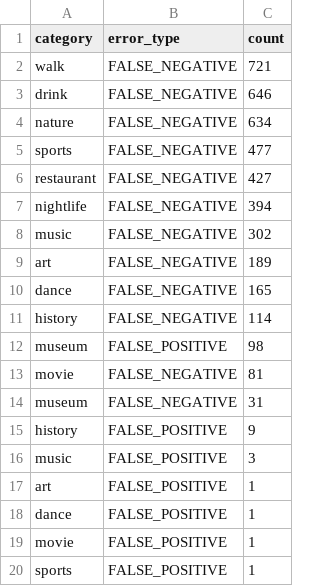
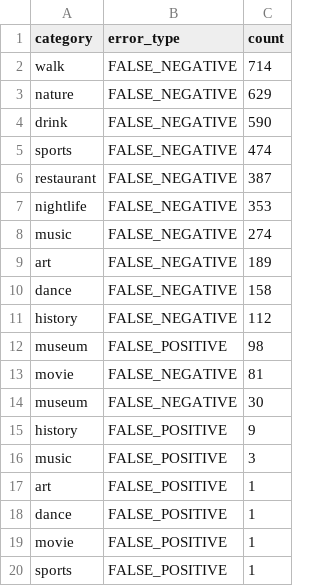
Before and after one commit to abed-dvp/activity-metadata-quality-platform, a CSV file: reports/phase2/category_failure_summary.csv, drawn as a sheet.

```diff
--- a/reports/phase2/category_failure_summary.csv
+++ b/reports/phase2/category_failure_summary.csv
@@ -1,15 +1,15 @@
 category,error_type,count
-walk,FALSE_NEGATIVE,721
-drink,FALSE_NEGATIVE,646
-nature,FALSE_NEGATIVE,634
-sports,FALSE_NEGATIVE,477
-restaurant,FALSE_NEGATIVE,427
-nightlife,FALSE_NEGATIVE,394
-music,FALSE_NEGATIVE,302
+walk,FALSE_NEGATIVE,714
+nature,FALSE_NEGATIVE,629
+drink,FALSE_NEGATIVE,590
+sports,FALSE_NEGATIVE,474
+restaurant,FALSE_NEGATIVE,387
+nightlife,FALSE_NEGATIVE,353
+music,FALSE_NEGATIVE,274
 art,FALSE_NEGATIVE,189
-dance,FALSE_NEGATIVE,165
-history,FALSE_NEGATIVE,114
+dance,FALSE_NEGATIVE,158
+history,FALSE_NEGATIVE,112
 museum,FALSE_POSITIVE,98
 movie,FALSE_NEGATIVE,81
-museum,FALSE_NEGATIVE,31
+museum,FALSE_NEGATIVE,30
 history,FALSE_POSITIVE,9
```
Also changed, not shown: reports/phase2/category_metrics.csv, 1 other file.
